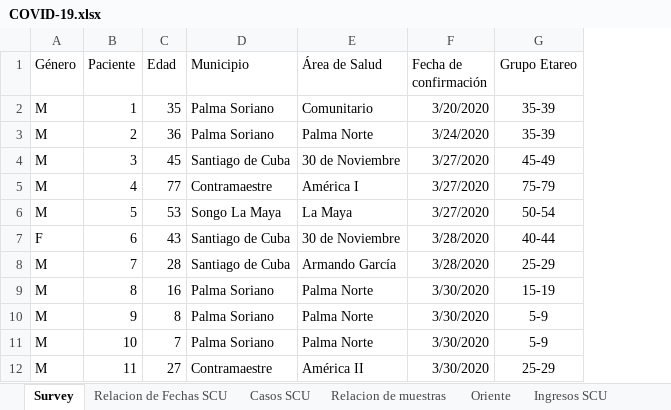
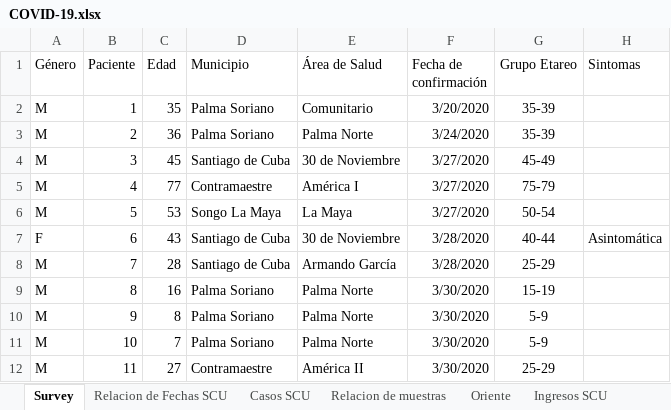
Before and after one commit to eloyoliveros91/covid19scu, an Excel workbook: data/COVID-19.xlsx, sheet Survey, drawn as a sheet; only a part is shown; values as stored, in another font and other column widths than the file's, no borders; the diff names each change by its address in the sheet, - before the commit and + after, or states it on an @@ line.

```diff
--- a/data/COVID-19.xlsx (sheet Survey)
+++ b/data/COVID-19.xlsx (sheet Survey)
+column H (Sintomas), row 7: Asintomática
```
Also changed, not shown: sheet Relacion de Fechas SCU, sheet Oriente, sheet Ingresos SCU, sheet Relacion de muestras, sheet Casos SCU, other sheet tabs, data/muestras.xlsx.
